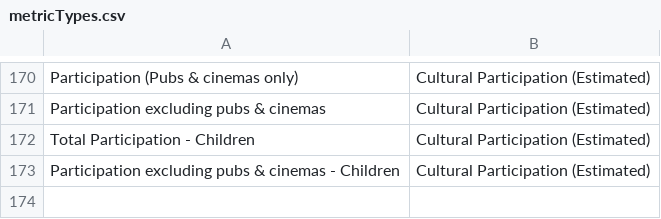
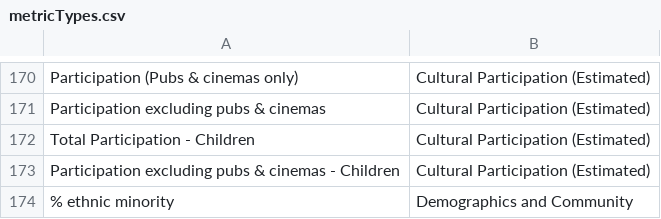
Before and after one commit to coventry-city-council/coventry-city-council.github.io, a CSV file: jcna/metricTypes.csv, drawn as a sheet; only a part is shown, gaps mark what is left out; the diff covers the shown part only; the diff names each change by its address in the sheet, - before the commit and + after, or states it on an @@ line.

```diff
--- a/jcna/metricTypes.csv
+++ b/jcna/metricTypes.csv
+row 174: % ethnic minority | Demographics and Community
```
Also changed, not shown: 28 edited cells elsewhere in this file, jcna/metrics.csv.
